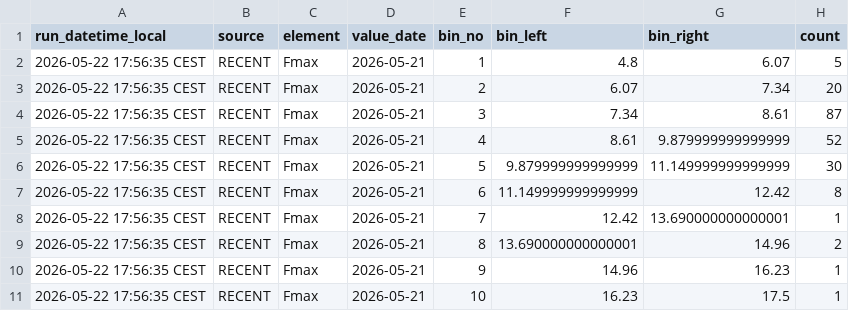
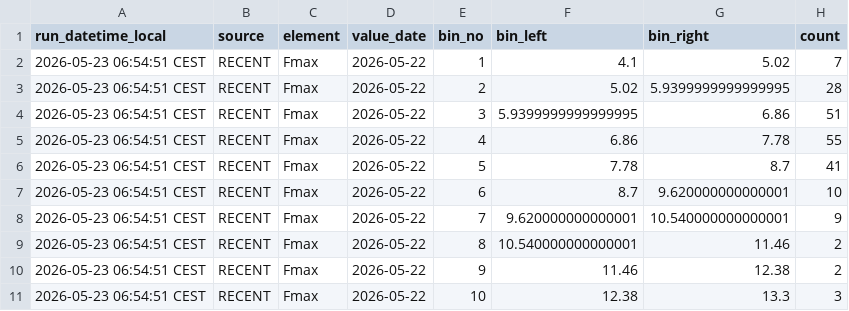
Before and after one commit to RadimTol/OpenData, a CSV file: histrecent.csv, drawn as a sheet; only a part is shown; the diff covers the shown part only.

```diff
--- a/histrecent.csv
+++ b/histrecent.csv
@@ -1,11 +1,11 @@
 "run_datetime_local","source","element","value_date","bin_no","bin_left","bin_right","count"
-"2026-05-22 17:56:35 CEST","RECENT","Fmax","2026-05-21",1,4.8,6.07,5
-"2026-05-22 17:56:35 CEST","RECENT","Fmax","2026-05-21",2,6.07,7.34,20
-"2026-05-22 17:56:35 CEST","RECENT","Fmax","2026-05-21",3,7.34,8.61,87
-"2026-05-22 17:56:35 CEST","RECENT","Fmax","2026-05-21",4,8.61,9.879999999999999,52
-"2026-05-22 17:56:35 CEST","RECENT","Fmax","2026-05-21",5,9.879999999999999,11.149999999999999,30
-"2026-05-22 17:56:35 CEST","RECENT","Fmax","2026-05-21",6,11.149999999999999,12.42,8
-"2026-05-22 17:56:35 CEST","RECENT","Fmax","2026-05-21",7,12.42,13.690000000000001,1
-"2026-05-22 17:56:35 CEST","RECENT","Fmax","2026-05-21",8,13.690000000000001,14.96,2
-"2026-05-22 17:56:35 CEST","RECENT","Fmax","2026-05-21",9,14.96,16.23,1
-"2026-05-22 17:56:35 CEST","RECENT","Fmax","2026-05-21",10,16.23,17.5,1
+"2026-05-23 06:54:51 CEST","RECENT","Fmax","2026-05-22",1,4.1,5.02,7
+"2026-05-23 06:54:51 CEST","RECENT","Fmax","2026-05-22",2,5.02,5.9399999999999995,28
+"2026-05-23 06:54:51 CEST","RECENT","Fmax","2026-05-22",3,5.9399999999999995,6.86,51
+"2026-05-23 06:54:51 CEST","RECENT","Fmax","2026-05-22",4,6.86,7.78,55
+"2026-05-23 06:54:51 CEST","RECENT","Fmax","2026-05-22",5,7.78,8.7,41
+"2026-05-23 06:54:51 CEST","RECENT","Fmax","2026-05-22",6,8.7,9.620000000000001,10
+"2026-05-23 06:54:51 CEST","RECENT","Fmax","2026-05-22",7,9.620000000000001,10.540000000000001,9
+"2026-05-23 06:54:51 CEST","RECENT","Fmax","2026-05-22",8,10.540000000000001,11.46,2
+"2026-05-23 06:54:51 CEST","RECENT","Fmax","2026-05-22",9,11.46,12.38,2
+"2026-05-23 06:54:51 CEST","RECENT","Fmax","2026-05-22",10,12.38,13.3,3
```
Also changed, not shown: 96 edited cells elsewhere in this file.
